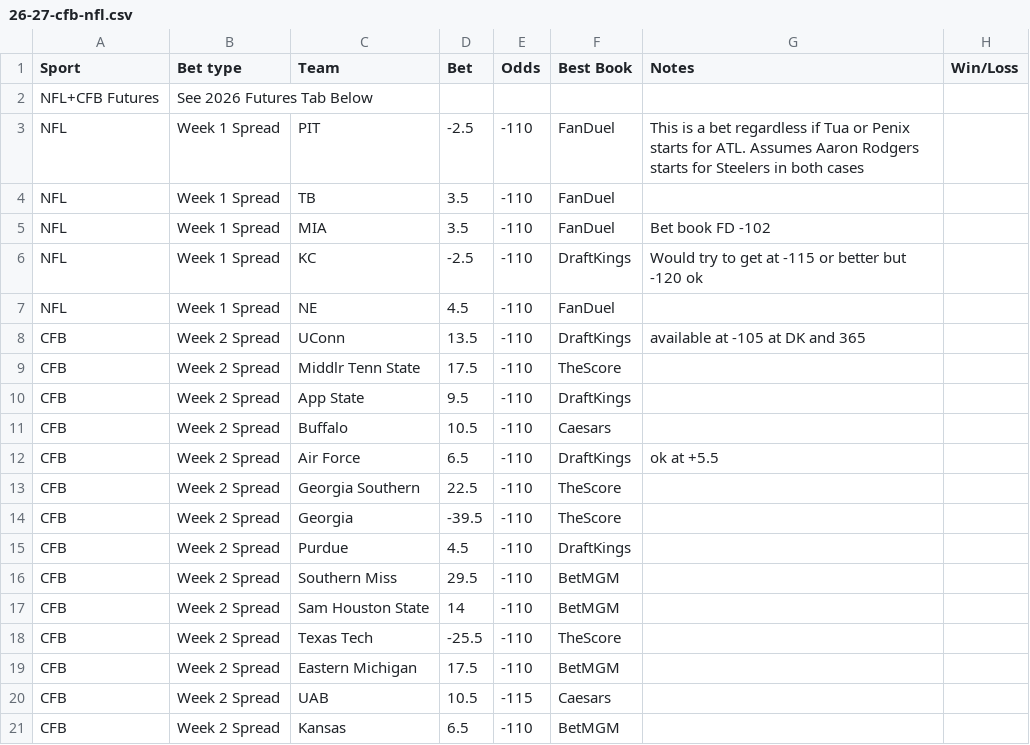
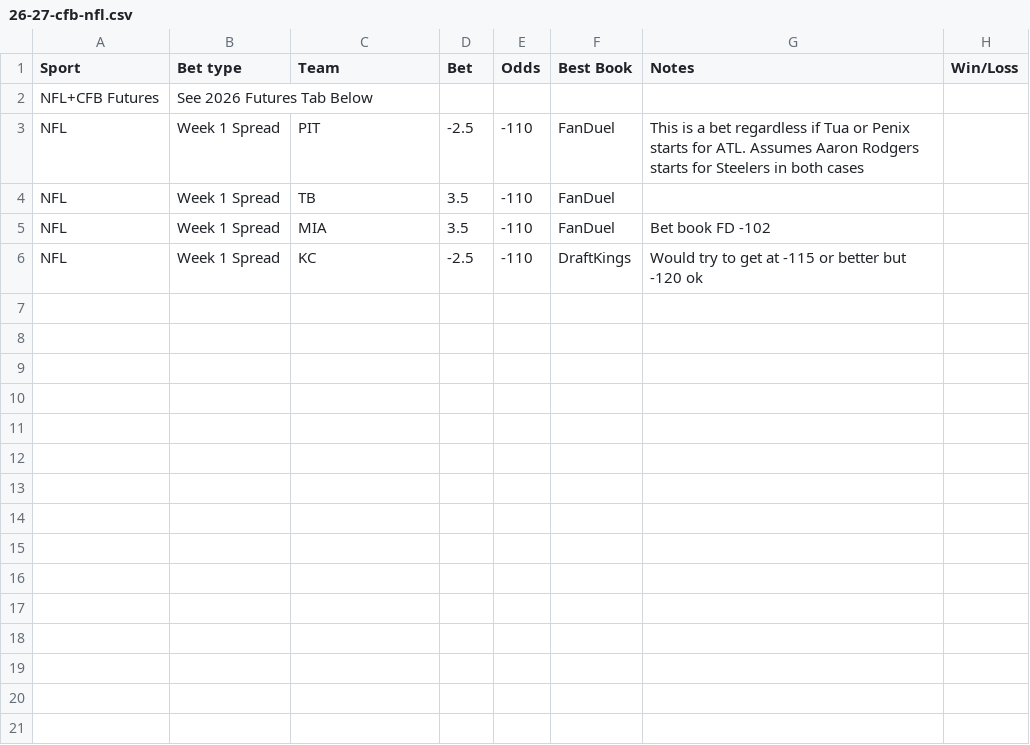
Before and after one commit to trashduty/trash-schedule, a CSV file: data/26-27-cfb-nfl.csv, drawn as a sheet; the diff names each change by its address in the sheet, - before the commit and + after, or states it on an @@ line.

Commit message:
Update 26/27 CFB + NFL from Google Sheets

```diff
--- a/data/26-27-cfb-nfl.csv
+++ b/data/26-27-cfb-nfl.csv
-row 7: NFL | Week 1 Spread | NE | 4.5 | -110 | FanDuel
-row 8: CFB | Week 2 Spread | UConn | 13.5 | -110 | DraftKings | available at -105 at DK and 365
-row 9: CFB | Week 2 Spread | Middlr Tenn State | 17.5 | -110 | TheScore
-row 10: CFB | Week 2 Spread | App State | 9.5 | -110 | DraftKings
-row 11: CFB | Week 2 Spread | Buffalo | 10.5 | -110 | Caesars
-row 12: CFB | Week 2 Spread | Air Force | 6.5 | -110 | DraftKings | ok at +5.5
-row 13: CFB | Week 2 Spread | Georgia Southern | 22.5 | -110 | TheScore
-row 14: CFB | Week 2 Spread | Georgia | -39.5 | -110 | TheScore
-row 15: CFB | Week 2 Spread | Purdue | 4.5 | -110 | DraftKings
-row 16: CFB | Week 2 Spread | Southern Miss | 29.5 | -110 | BetMGM
-row 17: CFB | Week 2 Spread | Sam Houston State | 14 | -110 | BetMGM
-row 18: CFB | Week 2 Spread | Texas Tech | -25.5 | -110 | TheScore
-row 19: CFB | Week 2 Spread | Eastern Michigan | 17.5 | -110 | BetMGM
-row 20: CFB | Week 2 Spread | UAB | 10.5 | -115 | Caesars
-row 21: CFB | Week 2 Spread | Kansas | 6.5 | -110 | BetMGM
```
